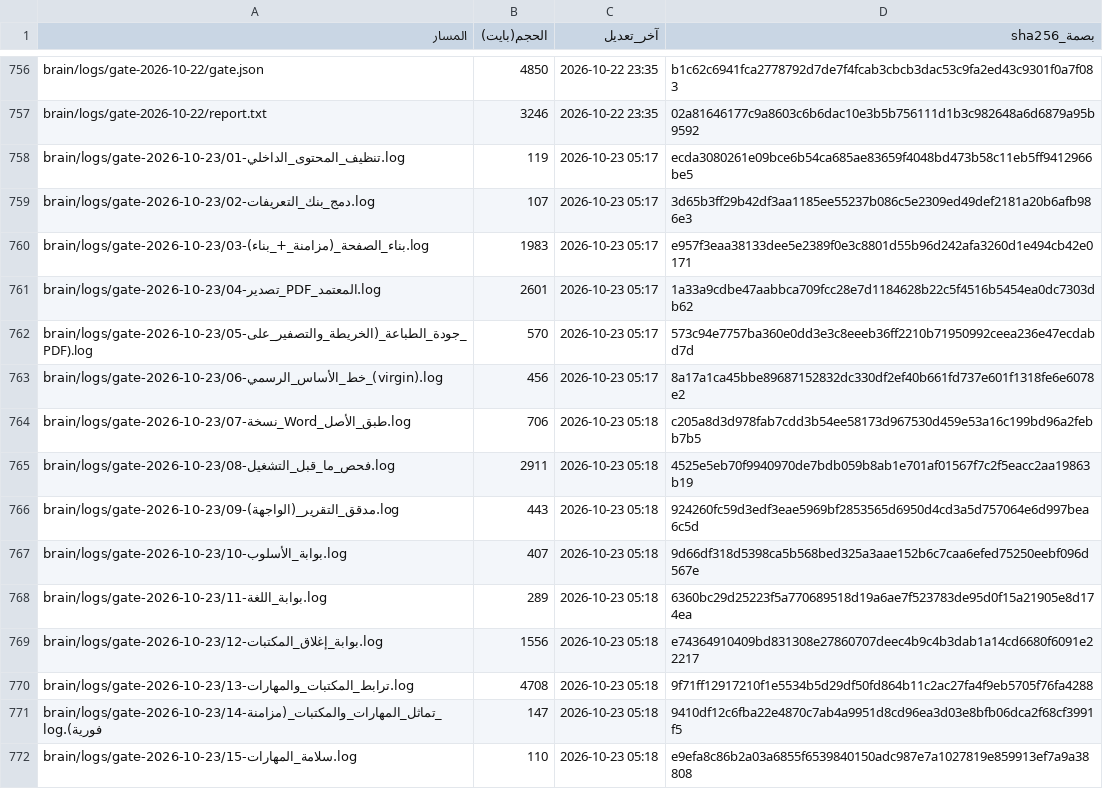
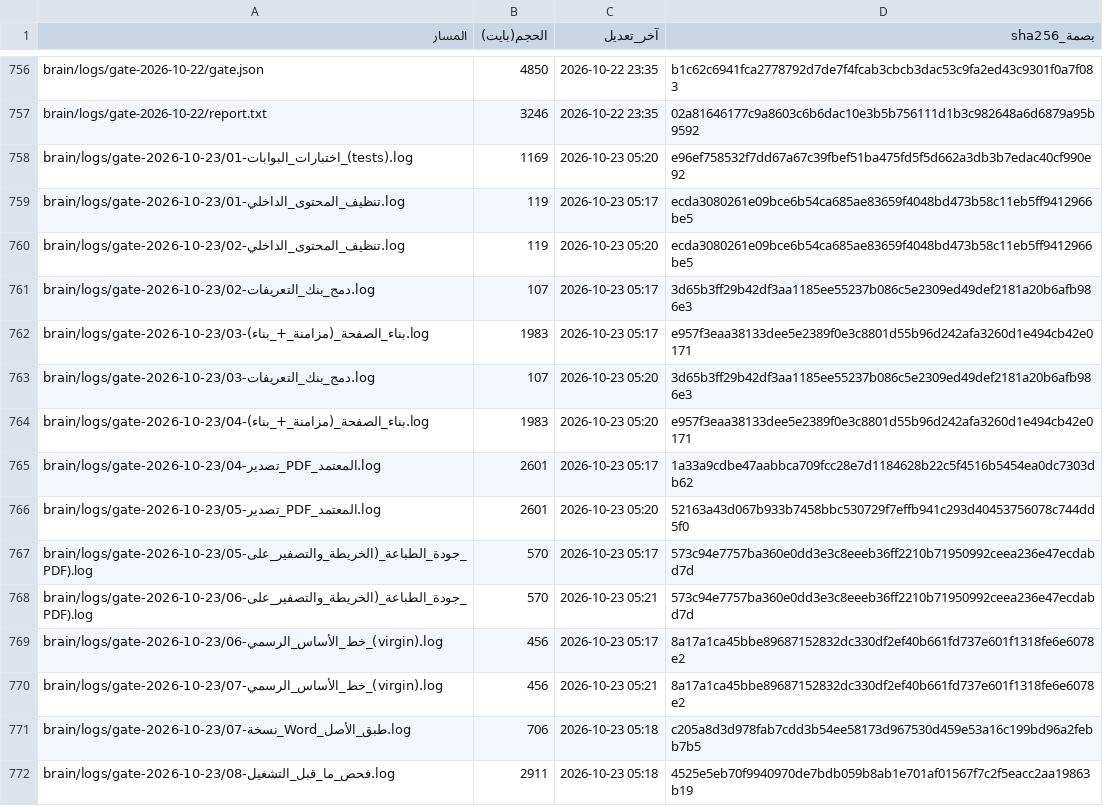
Before and after one commit to fahadaldoseri/mda-marine-system, a TSV file: docs/فهرس-الملفات.tsv, drawn as a sheet; only a part is shown, gaps mark what is left out; the shorter side is filled out with more unchanged rows; the diff covers the shown part only; the diff names each change by its address in the sheet, - before the commit and + after, or states it on an @@ line.

```diff
--- a/docs/فهرس-الملفات.tsv
+++ b/docs/فهرس-الملفات.tsv
+row 758: brain/logs/gate-2026-10-23/01-اختبارات_البوابات_(tests).log | 1169 | 2026-10-23 05:20 | e96ef758532f7dd67a67c39fbef51ba475fd5f5d662a3db3b7edac40cf990e92
+row 760: brain/logs/gate-2026-10-23/02-تنظيف_المحتوى_الداخلي.log | 119 | 2026-10-23 05:20 | ecda3080261e09bce6b54ca685ae83659f4048bd473b58c11eb5ff9412966be5
+row 763: brain/logs/gate-2026-10-23/03-دمج_بنك_التعريفات.log | 107 | 2026-10-23 05:20 | 3d65b3ff29b42df3aa1185ee55237b086c5e2309ed49def2181a20b6afb986e3
+row 764: brain/logs/gate-2026-10-23/04-بناء_الصفحة_(مزامنة_+_بناء).log | 1983 | 2026-10-23 05:20 | e957f3eaa38133dee5e2389f0e3c8801d55b96d242afa3260d1e494cb42e0171
+row 766: brain/logs/gate-2026-10-23/05-تصدير_PDF_المعتمد.log | 2601 | 2026-10-23 05:20 | 52163a43d067b933b7458bbc530729f7effb941c293d40453756078c744dd5f0
+row 768: brain/logs/gate-2026-10-23/06-جودة_الطباعة_(الخريطة_والتصفير_على_PDF).log | 570 | 2026-10-23 05:21 | 573c94e7757ba360e0dd3e3c8eeeb36ff2210b71950992ceea236e47ecdabd7d
+row 770: brain/logs/gate-2026-10-23/07-خط_الأساس_الرسمي_(virgin).log | 456 | 2026-10-23 05:21 | 8a17a1ca45bbe89687152832dc330df2ef40b661fd737e601f1318fe6e6078e2
```
Also changed, not shown: 22 added rows and 54 edited cells elsewhere in this file, 43 other files.
